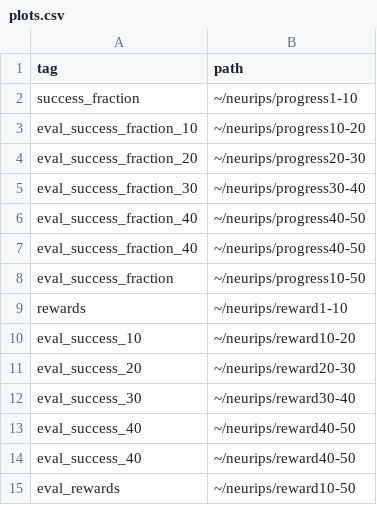
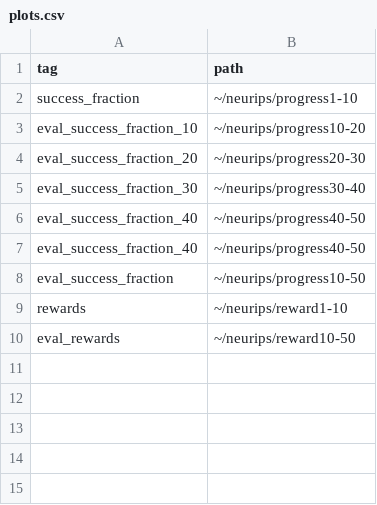
Before and after one commit to ethanabrooks/plotting-scripts, a CSV file: plots.csv, drawn as a sheet.

```diff
--- a/plots.csv
+++ b/plots.csv
@@ -9,7 +9,2 @@ eval_success_fraction,~/neurips/progress10-50
 rewards,~/neurips/reward1-10
-eval_success_10,~/neurips/reward10-20
-eval_success_20,~/neurips/reward20-30
-eval_success_30,~/neurips/reward30-40
-eval_success_40,~/neurips/reward40-50
-eval_success_40,~/neurips/reward40-50
 eval_rewards,~/neurips/reward10-50
```
Also changed, not shown: runs.csv, 2 other files.
